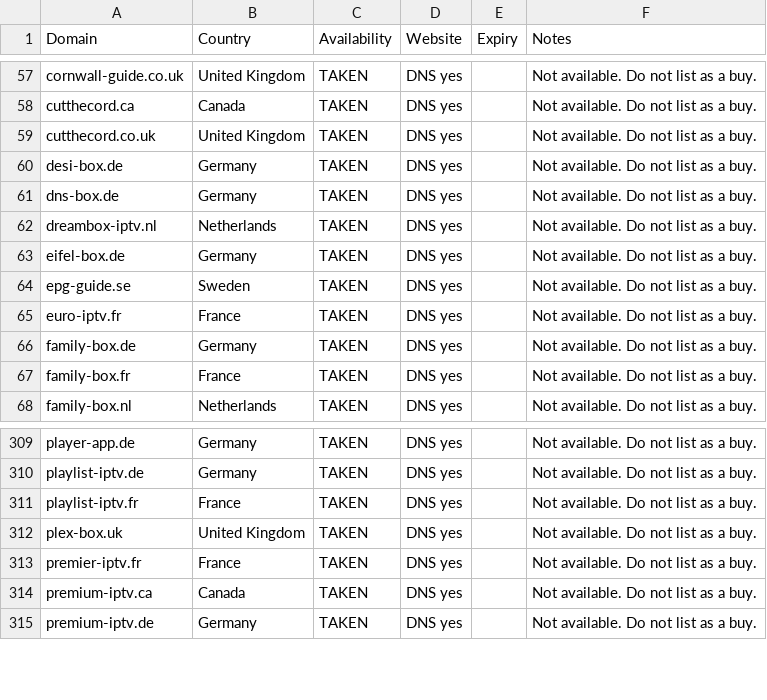
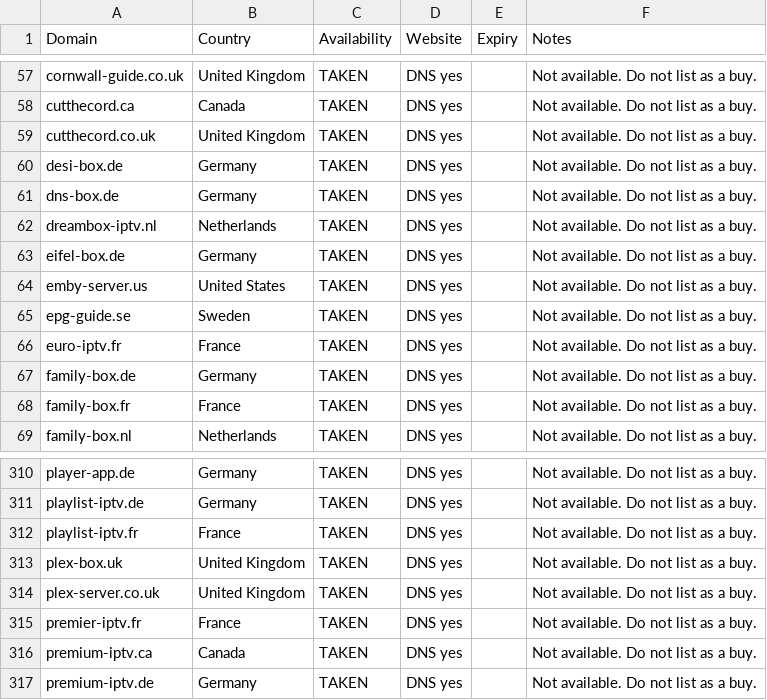
Before and after one commit to CryptoNews24/edit, a CSV file: research/iptv-seo/taken_not_available.csv, drawn as a sheet; only a part is shown, gaps mark what is left out; the diff names each change by its address in the sheet, - before the commit and + after, or states it on an @@ line.

```diff
--- a/research/iptv-seo/taken_not_available.csv
+++ b/research/iptv-seo/taken_not_available.csv
+row 64: emby-server.us | United States | TAKEN | DNS yes |  | Not available. Do not list as a buy.
+row 314: plex-server.co.uk | United Kingdom | TAKEN | DNS yes |  | Not available. Do not list as a buy.
```
Also changed, not shown: research/iptv-seo/availability_recheck.csv, research/iptv-seo/canva/iptv-domains-canva-import.csv, 8 other files.
